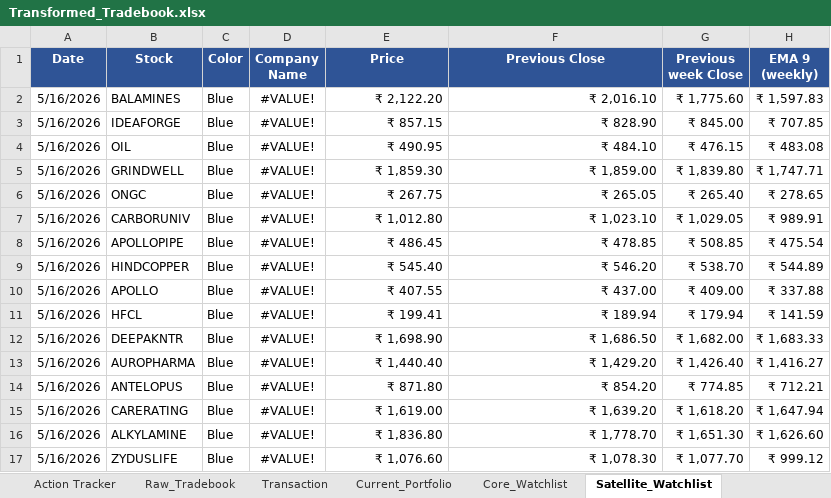
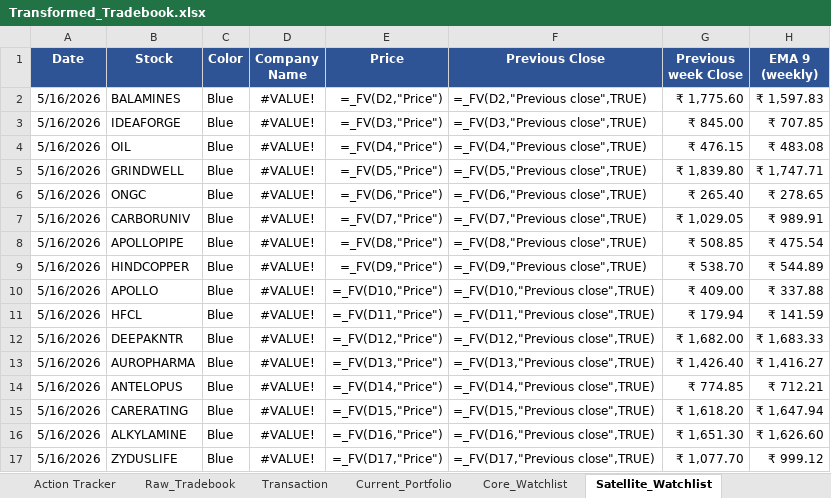
Before and after one commit to murali-1975/stockjournal, an Excel workbook: Transformed_Tradebook.xlsx, sheet Satellite_Watchlist, drawn as a sheet; only a part is shown; values as stored, in another font and other column widths than the file's, no borders; formulas without a stored value are shown as written; conditional formats not drawn; the diff covers the shown part only; the diff names each change by its address in the sheet, - before the commit and + after, or states it on an @@ line.

```diff
--- a/Transformed_Tradebook.xlsx (sheet Satellite_Watchlist)
+++ b/Transformed_Tradebook.xlsx (sheet Satellite_Watchlist)
-E2 (Price): ₹ 2,122.20
+E2 (Price): =_FV(D2,"Price")
-F2 (Previous Close): ₹ 2,016.10
+F2 (Previous Close): =_FV(D2,"Previous close",TRUE)
-E3 (Price): ₹ 857.15
+E3 (Price): =_FV(D3,"Price")
-F3 (Previous Close): ₹ 828.90
+F3 (Previous Close): =_FV(D3,"Previous close",TRUE)
-E4 (Price): ₹ 490.95
+E4 (Price): =_FV(D4,"Price")
-F4 (Previous Close): ₹ 484.10
+F4 (Previous Close): =_FV(D4,"Previous close",TRUE)
-E5 (Price): ₹ 1,859.30
+E5 (Price): =_FV(D5,"Price")
-F5 (Previous Close): ₹ 1,859.00
+F5 (Previous Close): =_FV(D5,"Previous close",TRUE)
-E6 (Price): ₹ 267.75
+E6 (Price): =_FV(D6,"Price")
-F6 (Previous Close): ₹ 265.05
+F6 (Previous Close): =_FV(D6,"Previous close",TRUE)
-E7 (Price): ₹ 1,012.80
+E7 (Price): =_FV(D7,"Price")
-F7 (Previous Close): ₹ 1,023.10
+F7 (Previous Close): =_FV(D7,"Previous close",TRUE)
-E8 (Price): ₹ 486.45
+E8 (Price): =_FV(D8,"Price")
-F8 (Previous Close): ₹ 478.85
+F8 (Previous Close): =_FV(D8,"Previous close",TRUE)
-E9 (Price): ₹ 545.40
+E9 (Price): =_FV(D9,"Price")
-F9 (Previous Close): ₹ 546.20
+F9 (Previous Close): =_FV(D9,"Previous close",TRUE)
-E10 (Price): ₹ 407.55
+E10 (Price): =_FV(D10,"Price")
-F10 (Previous Close): ₹ 437.00
+F10 (Previous Close): =_FV(D10,"Previous close",TRUE)
-E11 (Price): ₹ 199.41
+E11 (Price): =_FV(D11,"Price")
-F11 (Previous Close): ₹ 189.94
+F11 (Previous Close): =_FV(D11,"Previous close",TRUE)
-E12 (Price): ₹ 1,698.90
+E12 (Price): =_FV(D12,"Price")
-F12 (Previous Close): ₹ 1,686.50
+F12 (Previous Close): =_FV(D12,"Previous close",TRUE)
-E13 (Price): ₹ 1,440.40
+E13 (Price): =_FV(D13,"Price")
-F13 (Previous Close): ₹ 1,429.20
+F13 (Previous Close): =_FV(D13,"Previous close",TRUE)
-E14 (Price): ₹ 871.80
+E14 (Price): =_FV(D14,"Price")
-F14 (Previous Close): ₹ 854.20
+F14 (Previous Close): =_FV(D14,"Previous close",TRUE)
-E15 (Price): ₹ 1,619.00
+E15 (Price): =_FV(D15,"Price")
-F15 (Previous Close): ₹ 1,639.20
+F15 (Previous Close): =_FV(D15,"Previous close",TRUE)
-E16 (Price): ₹ 1,836.80
+E16 (Price): =_FV(D16,"Price")
-F16 (Previous Close): ₹ 1,778.70
+F16 (Previous Close): =_FV(D16,"Previous close",TRUE)
-E17 (Price): ₹ 1,076.60
+E17 (Price): =_FV(D17,"Price")
-F17 (Previous Close): ₹ 1,078.30
+F17 (Previous Close): =_FV(D17,"Previous close",TRUE)
```
Also changed, not shown: 513 edited cells elsewhere in this sheet, sheet Overall_Portfolio, sheet Current_Portfolio, sheet Dashboard, sheet Raw_Tradebook, sheet Transaction, sheet Core_Watchlist, 1 more sheet, 2 other files.
